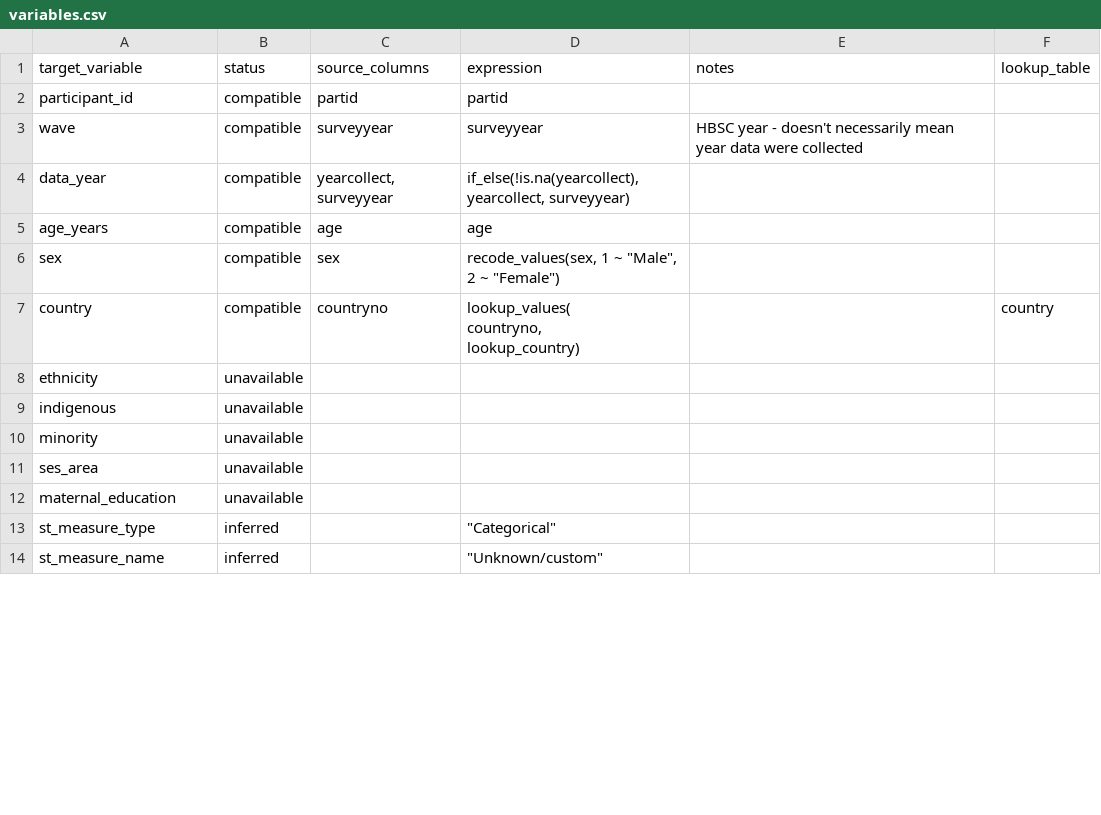
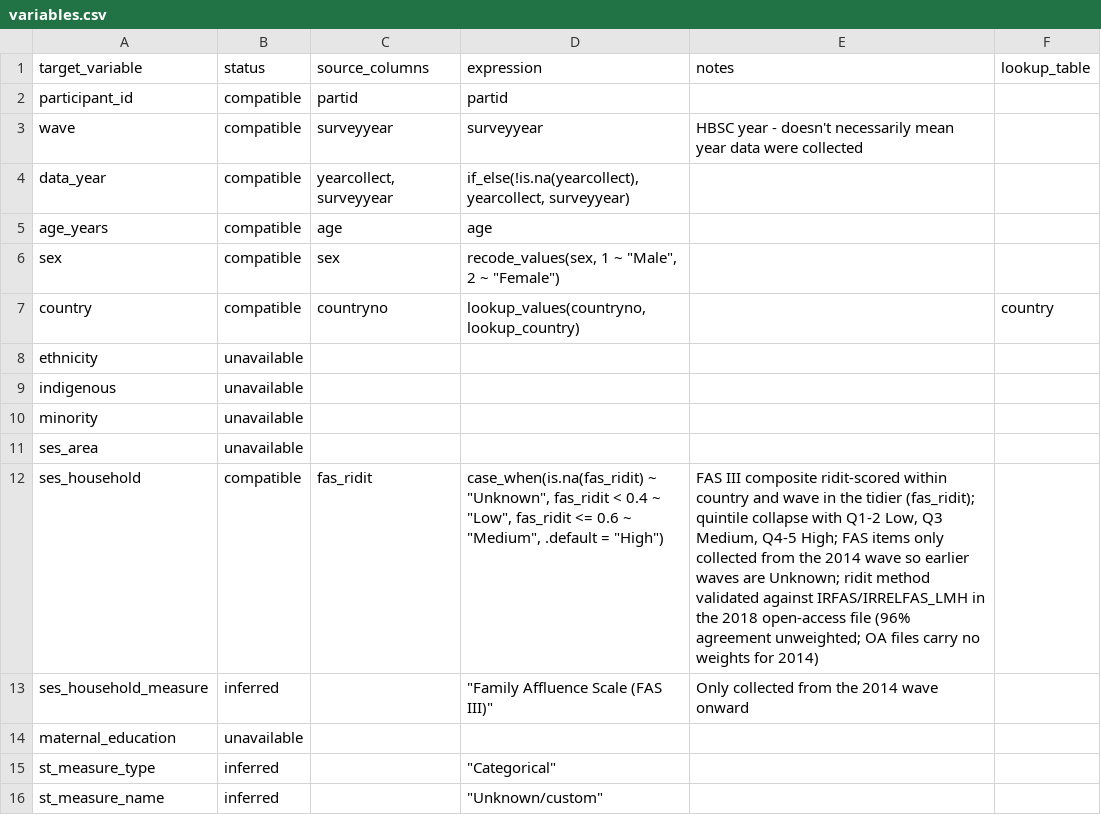
Before and after one commit to Motivation-and-Behaviour/bigger_picture, a CSV file: harmonisation/datasets/BPIPD-1528/variables.csv, drawn as a sheet; only a part is shown; the diff covers the shown part only.

Commit message:
Harmonise BPIPD-677 (#49)
* Created spec file for BPIPD-677

* Update helper to include template csv updates (#91)

* Update helper to include template csv updates

* Add harmonisation checks

* Add option to fix formatting for expressions in variables.csv

* Add initial variables for 677 to silence error

* Complete harmonisation for 677

Update other datasets to match

---------

Co-authored-by: Taren Sanders <taren.sanders@acu.edu.au>

```diff
--- a/harmonisation/datasets/BPIPD-1528/variables.csv
+++ b/harmonisation/datasets/BPIPD-1528/variables.csv
@@ -6,5 +6,3 @@ age_years,compatible,age,age,,
 sex,compatible,sex,"recode_values(sex, 1 ~ ""Male"", 2 ~ ""Female"")",,
-country,compatible,countryno,"lookup_values(
-    countryno,
-    lookup_country)",,country
+country,compatible,countryno,"lookup_values(countryno, lookup_country)",,country
 ethnicity,unavailable,,,,
@@ -13,2 +11,4 @@ minority,unavailable,,,,
 ses_area,unavailable,,,,
+ses_household,compatible,fas_ridit,"case_when(is.na(fas_ridit) ~ ""Unknown"", fas_ridit < 0.4 ~ ""Low"", fas_ridit <= 0.6 ~ ""Medium"", .default = ""High"")","FAS III composite ridit-scored within country and wave in the tidier (fas_ridit); quintile collapse with Q1-2 Low, Q3 Medium, Q4-5 High; FAS items only collected from the 2014 wave so earlier waves are Unknown; ridit method validated against IRFAS/IRRELFAS_LMH in the 2018 open-access file (96% agreement unweighted; OA files carry no weights for 2014)",
+ses_household_measure,inferred,,"""Family Affluence Scale (FAS III)""",Only collected from the 2014 wave onward,
 maternal_education,unavailable,,,,
```
Also changed, not shown: 10 added rows and 9 edited cells elsewhere in this file, harmonisation/datasets/BPIPD-1639/variables.csv, harmonisation/datasets/BPIPD-21/variables.csv, 17 other files.
